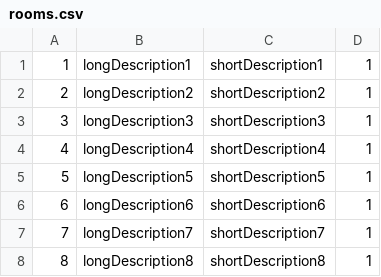
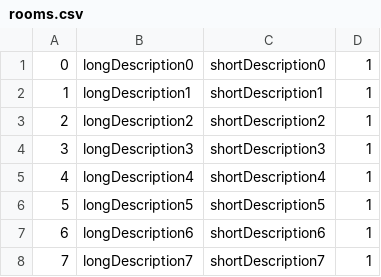
Before and after one commit to cmack6/Apocrypha, a CSV file: CS320_TeamProject/CS320_LibraryExample_Lab06/src/edu/ycp/cs320/booksdb/persist/res/rooms.csv, drawn as a sheet.

```diff
--- a/CS320_TeamProject/CS320_LibraryExample_Lab06/src/edu/ycp/cs320/booksdb/persist/res/rooms.csv
+++ b/CS320_TeamProject/CS320_LibraryExample_Lab06/src/edu/ycp/cs320/booksdb/persist/res/rooms.csv
@@ -1 +1,2 @@
+0|longDescription0|shortDescription0|1
 1|longDescription1|shortDescription1|1
@@ -7,2 +8 @@
 7|longDescription7|shortDescription7|1
-8|longDescription8|shortDescription8|1
```
Also changed, not shown: CS320_TeamProject/CS320_LibraryExample_Lab06/src/edu/ycp/cs320/booksdb/persist/res/roomConnections.csv, 3 other files.
